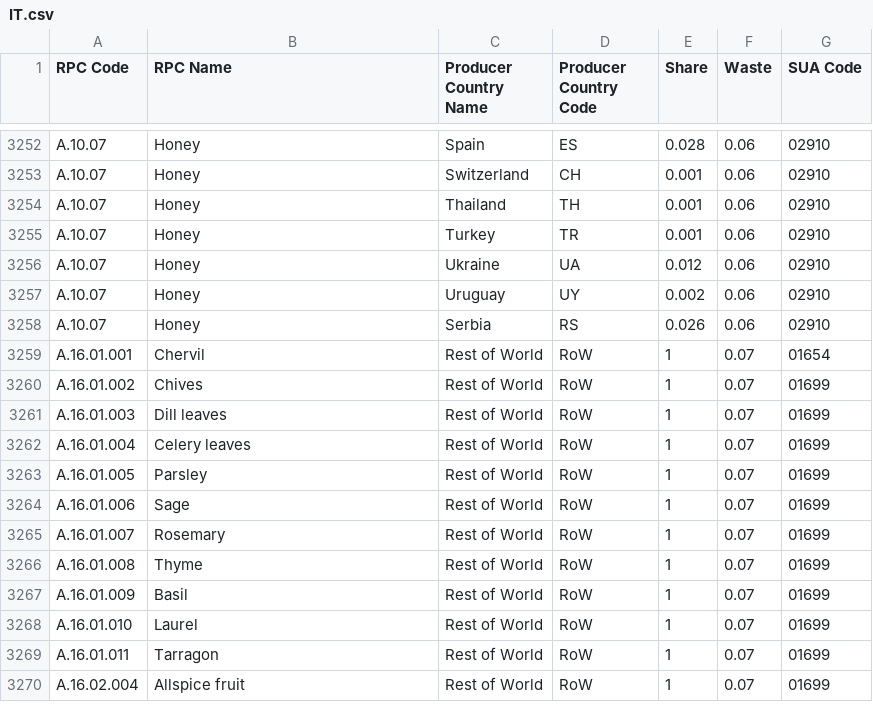
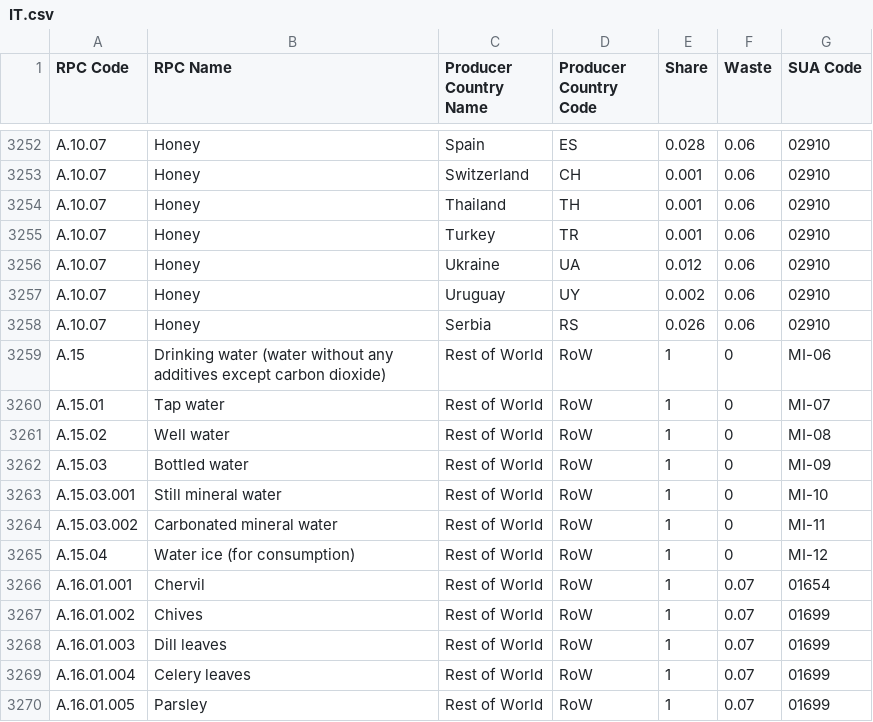
Before and after one commit to SLU-foodsystems/safad, a CSV file: src/default-input-files/SAFAD IP Origin and Waste of RPC/IT.csv, drawn as a sheet; only a part is shown, gaps mark what is left out; the shorter side is filled out with more unchanged rows; the diff covers the shown part only; the diff names each change by its address in the sheet, - before the commit and + after, or states it on an @@ line.

Commit message:
Added misc ingredient footprint data and new recipes

```diff
--- a/src/default-input-files/SAFAD IP Origin and Waste of RPC/IT.csv
+++ b/src/default-input-files/SAFAD IP Origin and Waste of RPC/IT.csv
+row 3259: A.15 | Drinking water (water without any additives except carbon dioxide) | Rest of World | RoW | 1 | 0 | MI-06
+row 3260: A.15.01 | Tap water | Rest of World | RoW | 1 | 0 | MI-07
+row 3261: A.15.02 | Well water | Rest of World | RoW | 1 | 0 | MI-08
+row 3262: A.15.03 | Bottled water | Rest of World | RoW | 1 | 0 | MI-09
+row 3263: A.15.03.001 | Still mineral water | Rest of World | RoW | 1 | 0 | MI-10
+row 3264: A.15.03.002 | Carbonated mineral water | Rest of World | RoW | 1 | 0 | MI-11
+row 3265: A.15.04 | Water ice (for consumption) | Rest of World | RoW | 1 | 0 | MI-12
```
Also changed, not shown: 1 removed row and 17 edited cells elsewhere in this file, src/default-input-files/SAFAD IP Origin and Waste of RPC/PL.csv, src/default-input-files/SAFAD IP Origin and Waste of RPC/SE.csv, 6 other files.
